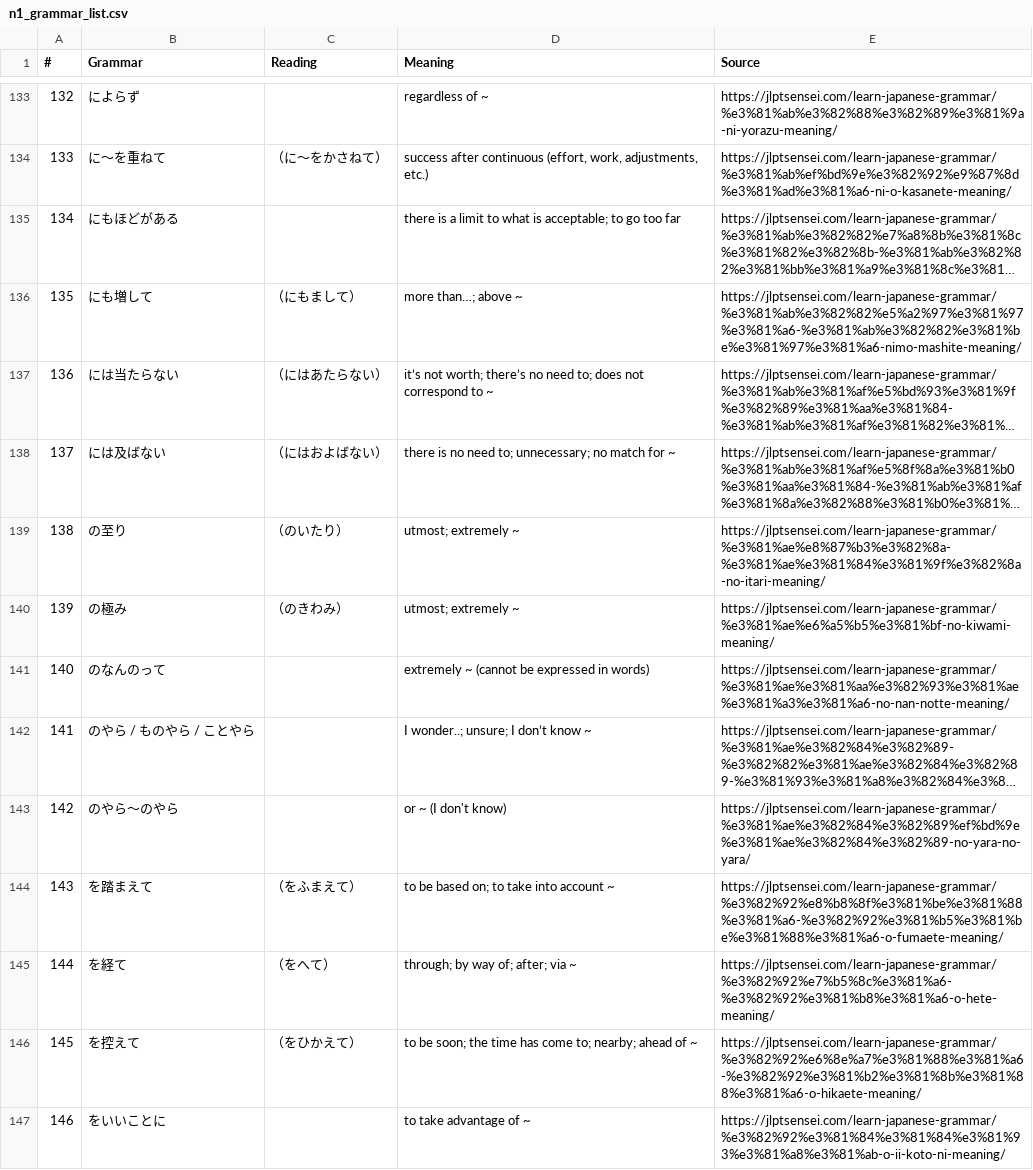
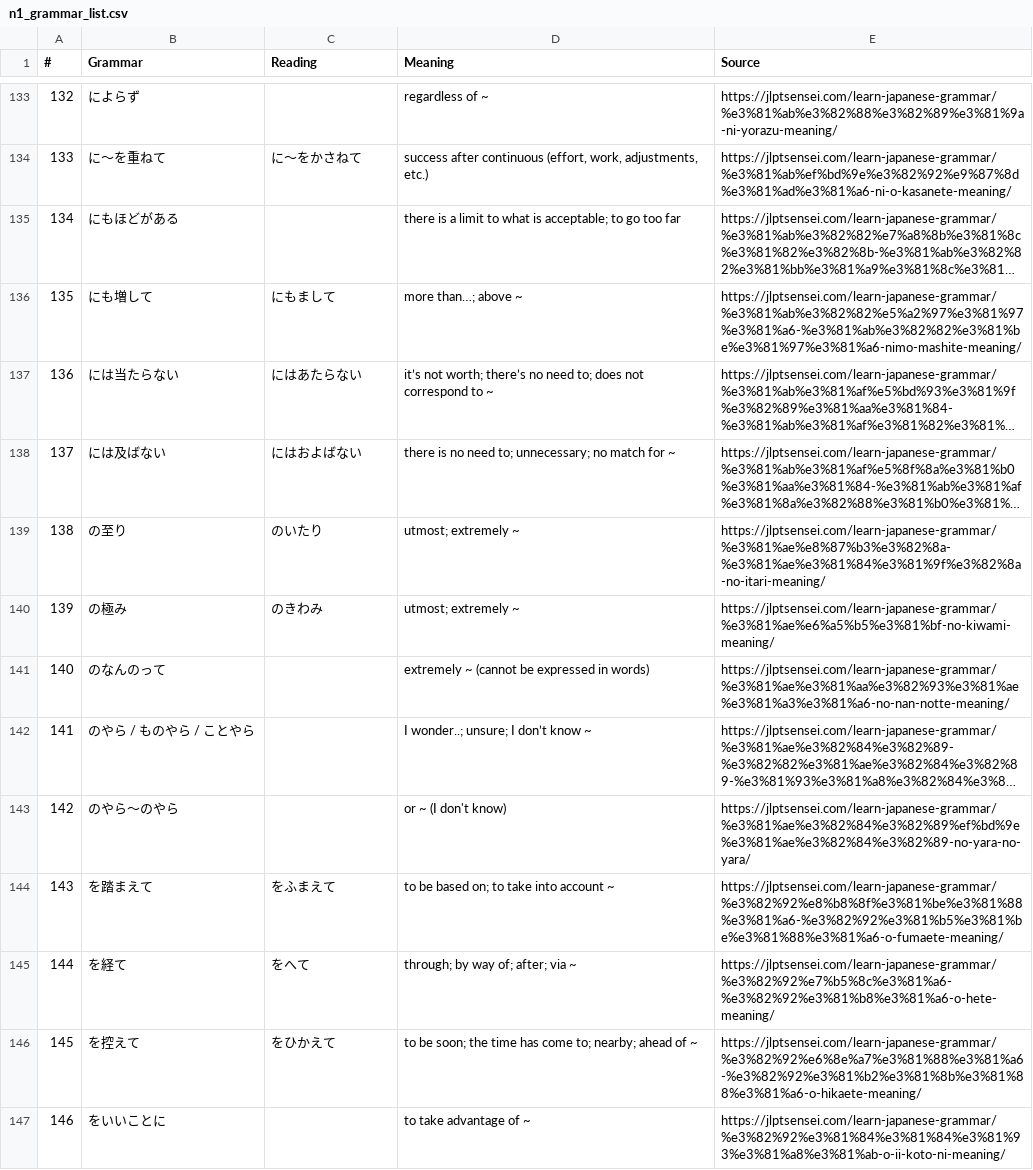
Before and after one commit to jwu02/JLPT_Sensei_Web_Scraper, a CSV file: data/grammar/n1_grammar_list.csv, drawn as a sheet; only a part is shown, gaps mark what is left out; long unchanged cells end in …; the diff covers the shown part only; the diff names each change by its address in the sheet, - before the commit and + after, or states it on an @@ line.

Commit message:
removed brackets from readings

```diff
--- a/data/grammar/n1_grammar_list.csv
+++ b/data/grammar/n1_grammar_list.csv
-C134 (Reading): （に～をかさねて）
+C134 (Reading): に～をかさねて
-C136 (Reading): （にもまして）
+C136 (Reading): にもまして
-C137 (Reading): （にはあたらない）
+C137 (Reading): にはあたらない
-C138 (Reading): （にはおよばない）
+C138 (Reading): にはおよばない
-C139 (Reading): （のいたり）
+C139 (Reading): のいたり
-C140 (Reading): （のきわみ）
+C140 (Reading): のきわみ
-C144 (Reading): （をふまえて）
+C144 (Reading): をふまえて
-C145 (Reading): （をへて）
+C145 (Reading): をへて
-C146 (Reading): （をひかえて）
+C146 (Reading): をひかえて
```
Also changed, not shown: 70 edited cells elsewhere in this file, data/grammar/n2_grammar_list.csv, data/grammar/n3_grammar_list.csv, 3 other files.
